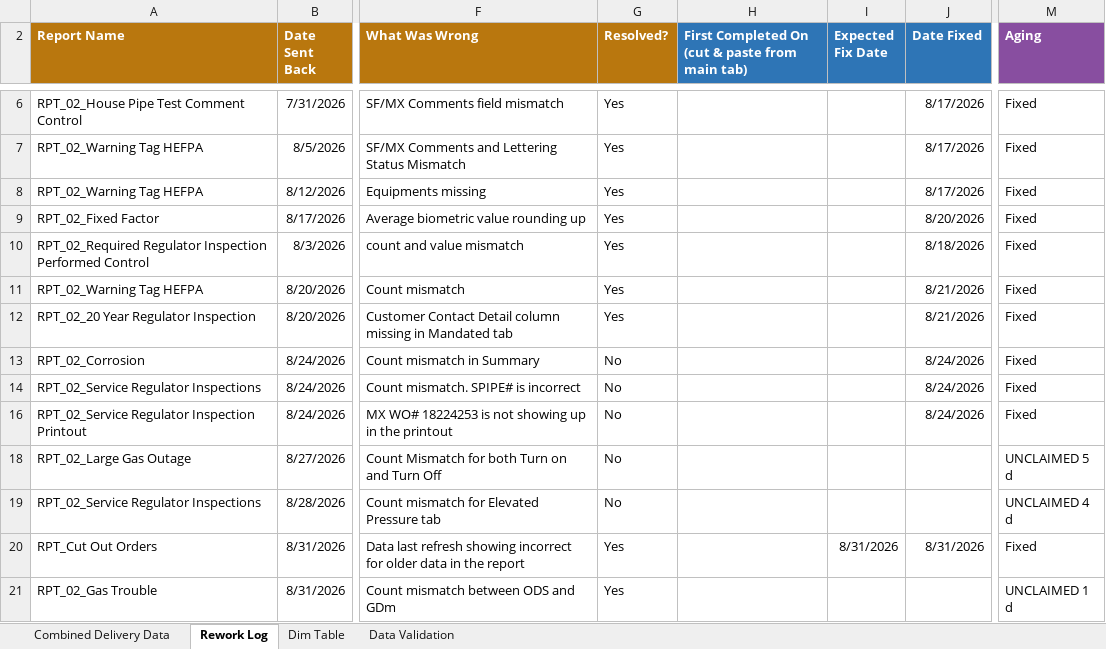
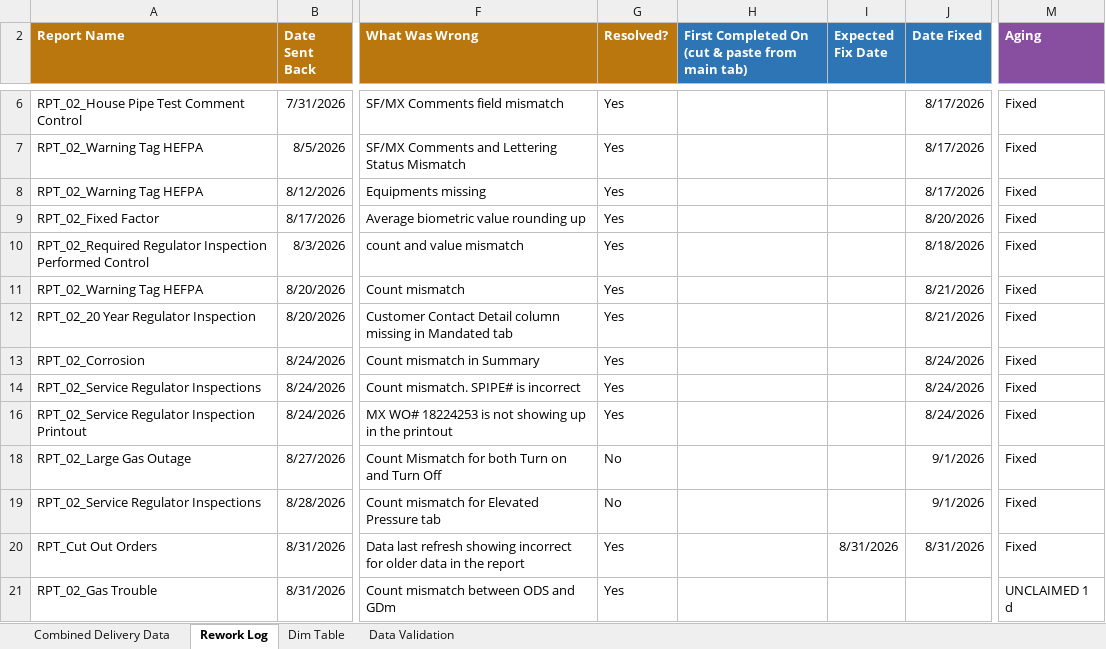
Before and after one commit to bezagetaneh01-lgtm/beza, an Excel workbook: docs/data/GDM_Tracker_latest.xlsx, sheet Rework Log, drawn as a sheet; only a part is shown, gaps mark what is left out; values as stored, in another font and other column widths than the file's, no borders; conditional formats and table styles not drawn; the diff covers the shown part only; the diff names each change by its address in the sheet, - before the commit and + after, or states it on an @@ line.

```diff
--- a/docs/data/GDM_Tracker_latest.xlsx (sheet Rework Log)
+++ b/docs/data/GDM_Tracker_latest.xlsx (sheet Rework Log)
-G13:G14 (Resolved?): No
+G13:G14 (Resolved?): Yes
-G16 (Resolved?): No
+G16 (Resolved?): Yes
-J18:J19 (Date Fixed): (empty)
+J18:J19 (Date Fixed): 9/1/2026
-M18 (Aging): UNCLAIMED 5 d
+M18 (Aging): Fixed
-M19 (Aging): UNCLAIMED 4 d
+M19 (Aging): Fixed
```
Also changed, not shown: 1 removed row and 9 edited cells elsewhere in this sheet, sheet Combined Delivery Data, formulas that keep their value, public/data/GDM_Tracker_latest.xlsx.
